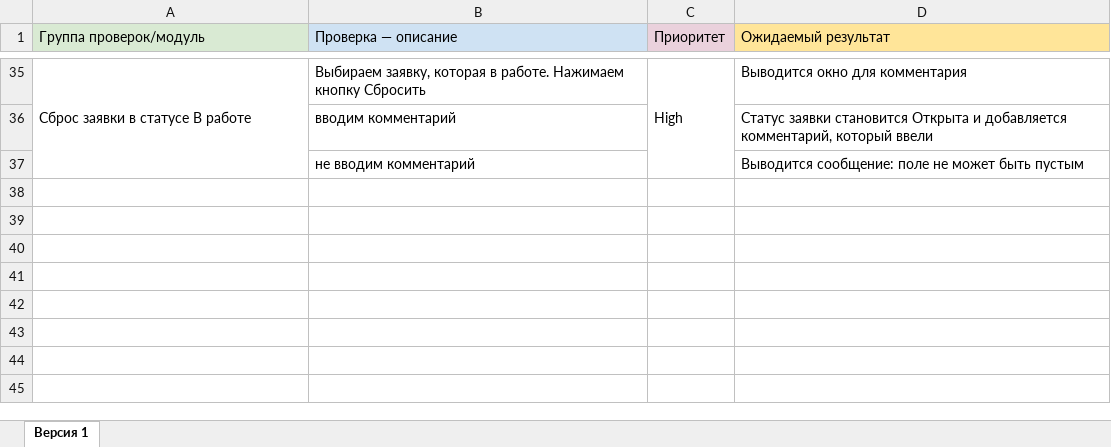
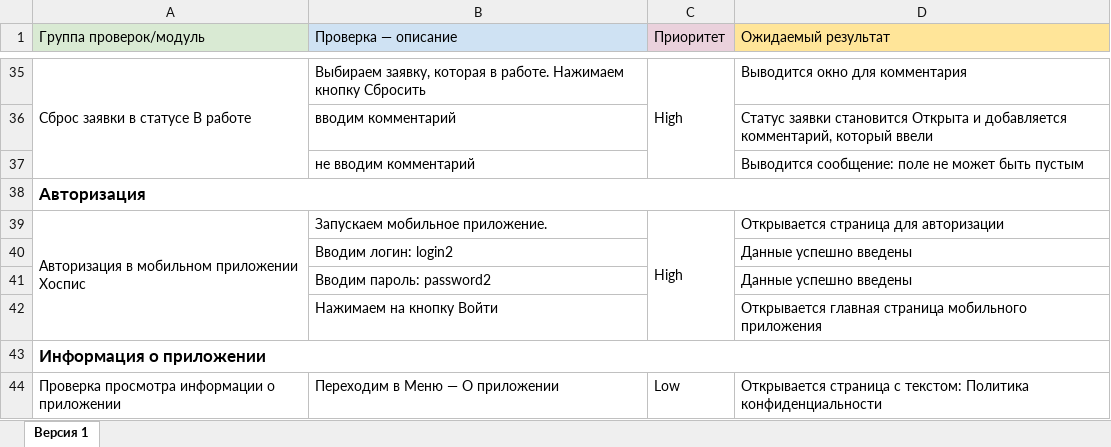
Before and after one commit to Chebykina-Xenia/MobileHospice, an Excel workbook: doc/Check.xlsx, sheet Версия 1, drawn as a sheet; only a part is shown, gaps mark what is left out; values as stored, in another font and other column widths than the file's, no borders; charts and pictures not drawn; the diff names each change by its address in the sheet, - before the commit and + after, or states it on an @@ line.

```diff
--- a/doc/Check.xlsx (sheet Версия 1)
+++ b/doc/Check.xlsx (sheet Версия 1)
+row 38: Авторизация
+row 39: Авторизация в мобильном приложении Хоспис | Запускаем мобильное приложение. | High | Открывается страница для авторизации
+row 40:  | Вводим логин: login2 |  | Данные успешно введены
+row 41:  | Вводим пароль: password2 |  | Данные успешно введены
+row 42:  | Нажимаем на кнопку Войти |  | Открывается главная страница мобильного приложения
+row 43: Информация о приложении
+row 44: Проверка просмотра информации о приложении | Переходим в Меню — О приложении | Low | Открывается страница с текстом: Политика конфиденциальности
```
Also changed, not shown: doc/Cases.xlsx.
